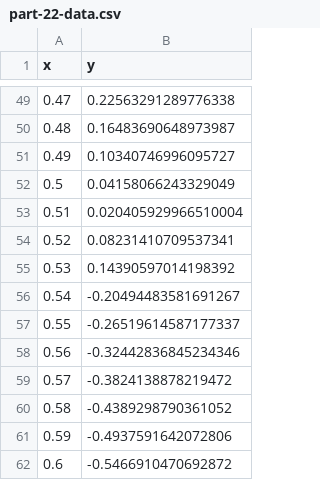
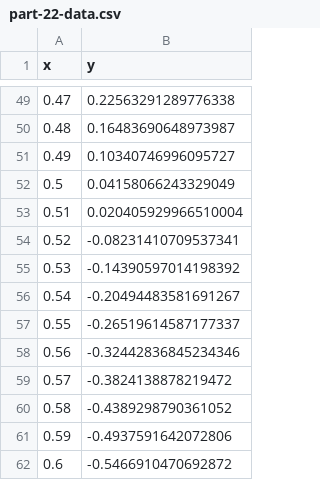
Before and after one commit to Officer-Friendly/F21DV_DataVis_Lab_DataResources, a CSV file: part-22-data.csv, drawn as a sheet; only a part is shown, gaps mark what is left out.

Commit message:
Update part-22-data.csv

```diff
--- a/part-22-data.csv
+++ b/part-22-data.csv
@@ -53,4 +53,4 @@ x,y
 0.51,0.020405929966510004
-0.52,0.08231410709537341
-0.53,0.14390597014198392
+0.52,-0.08231410709537341
+0.53,-0.14390597014198392
 0.54,-0.20494483581691267
```
